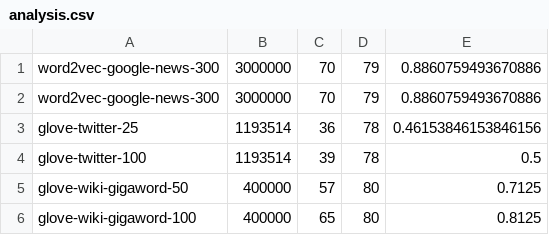
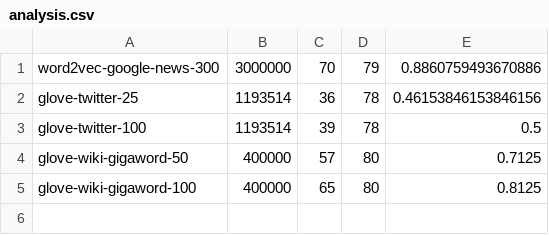
Before and after one commit to IbrahimElyyan/comp472_A2, a CSV file: analysis.csv, drawn as a sheet.

Commit message:
update task 2

```diff
--- a/analysis.csv
+++ b/analysis.csv
@@ -1,3 +1,2 @@
 word2vec-google-news-300,3000000,70,79,0.8860759493670886
-word2vec-google-news-300,3000000,70,79,0.8860759493670886
 glove-twitter-25,1193514,36,78,0.46153846153846156
```
